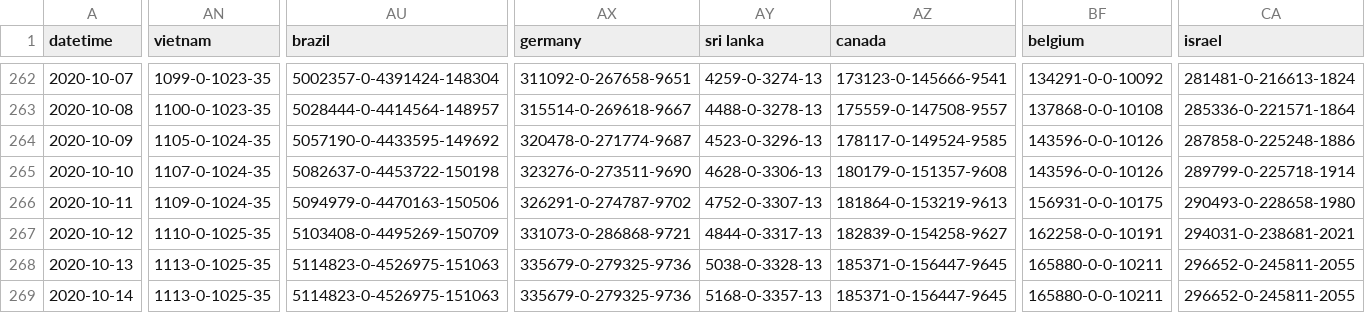
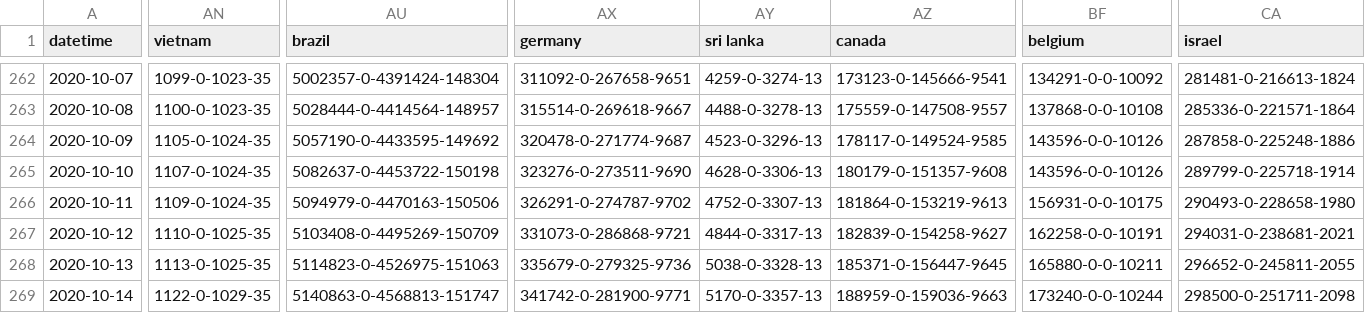
Before and after one commit to odaiwai/2020_SARS2-CoV_COVID19, a CSV file: HGIS_UW_data/virus.csv, drawn as a sheet; only a part is shown, gaps mark what is left out; the diff covers the shown part only; the diff names each change by its address in the sheet, - before the commit and + after, or states it on an @@ line.

Commit message:
Added HGIS data on 2020-10-15 08:05:44

```diff
--- a/HGIS_UW_data/virus.csv
+++ b/HGIS_UW_data/virus.csv
-AN269 (vietnam): 1113-0-1025-35
+AN269 (vietnam): 1122-0-1029-35
-AU269 (brazil): 5114823-0-4526975-151063
+AU269 (brazil): 5140863-0-4568813-151747
-AX269 (germany): 335679-0-279325-9736
+AX269 (germany): 341742-0-281900-9771
-AY269 (sri lanka): 5168-0-3357-13
+AY269 (sri lanka): 5170-0-3357-13
-AZ269 (canada): 185371-0-156447-9645
+AZ269 (canada): 188959-0-159036-9663
-BF269 (belgium): 165880-0-0-10211
+BF269 (belgium): 173240-0-0-10244
-CA269 (israel): 296652-0-245811-2055
+CA269 (israel): 298500-0-251711-2098
```
Also changed, not shown: 11 edited cells elsewhere in this file.
